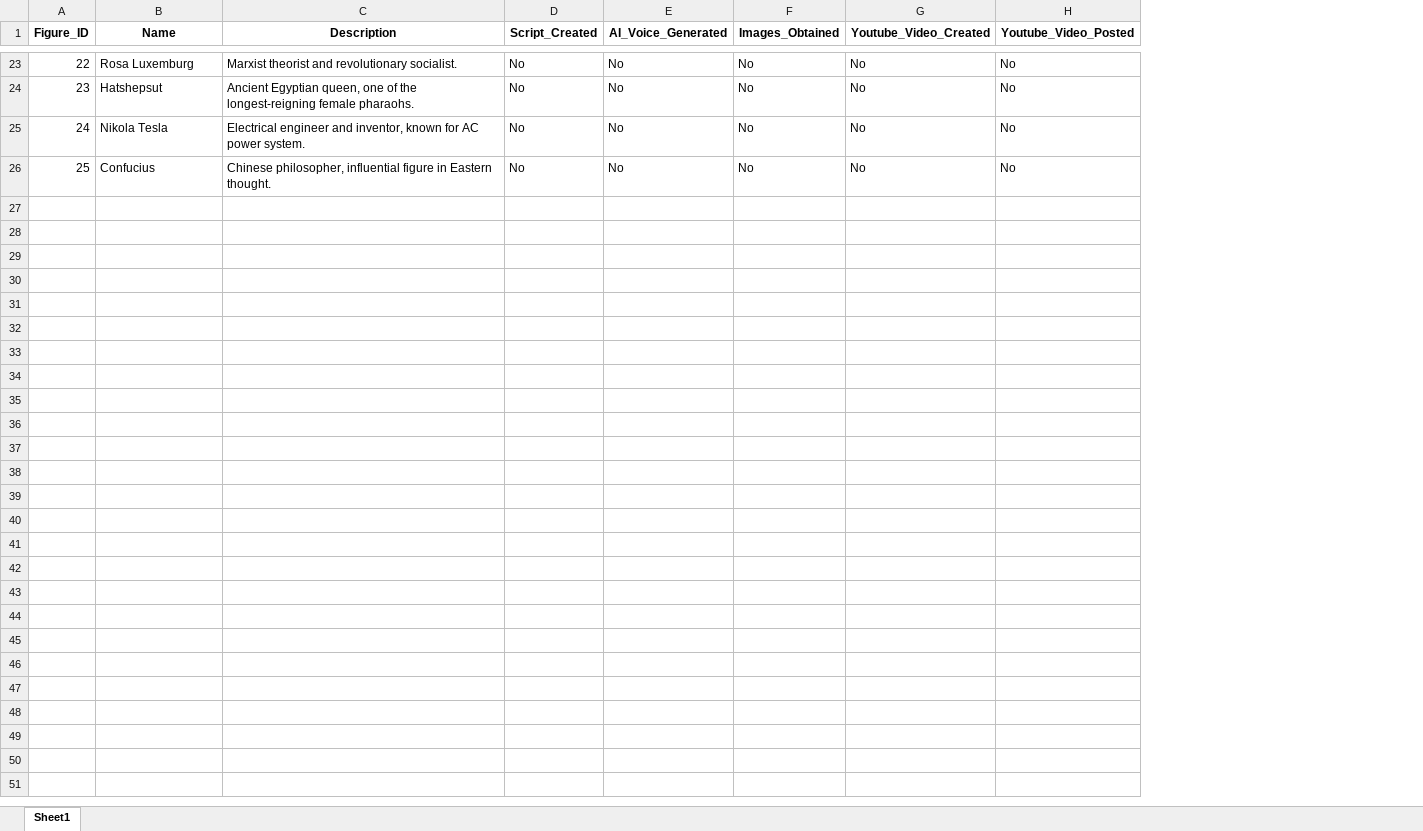
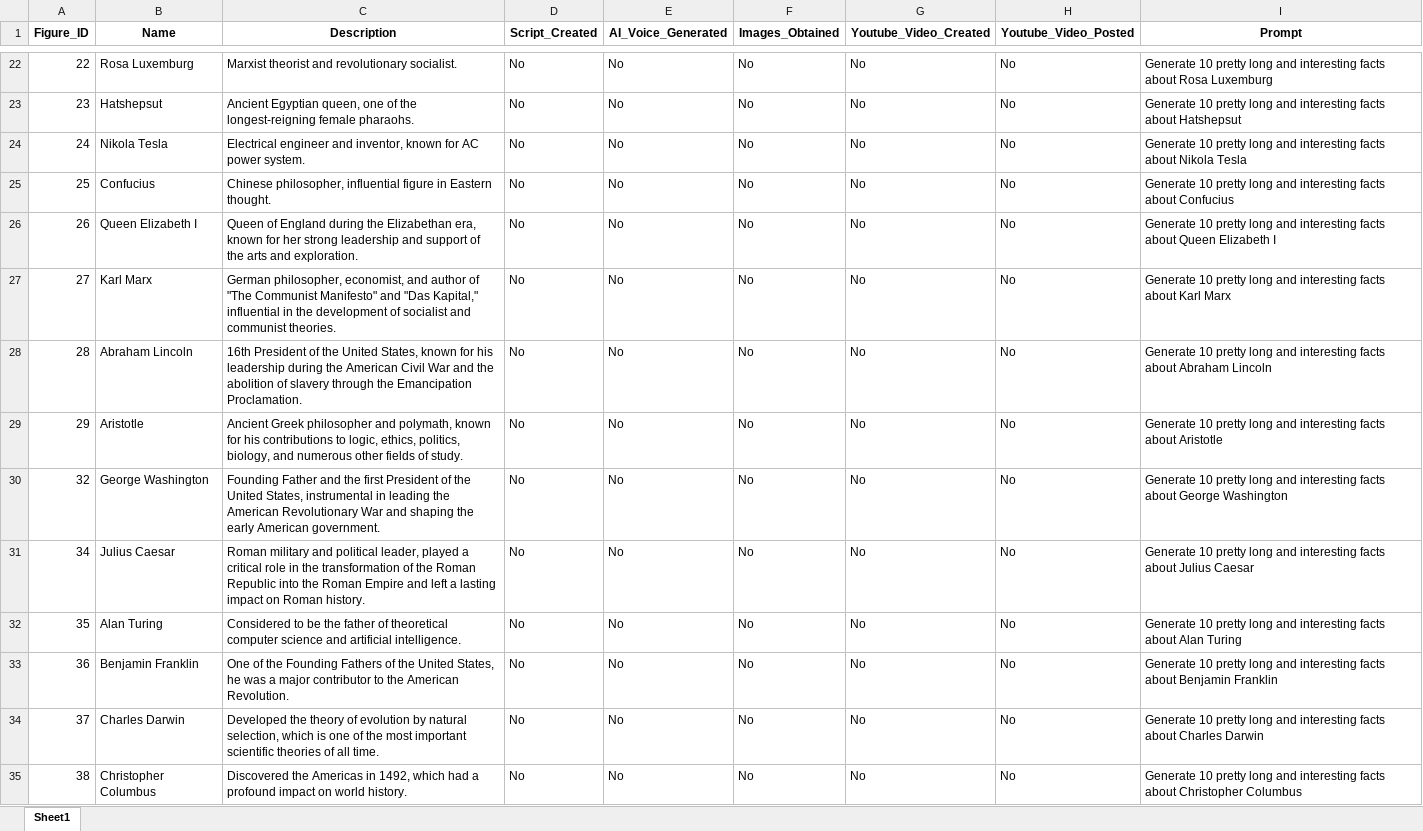
Before and after one commit to BenJCross1995/Video-from-Script, an Excel workbook: Historical Figures List.xlsx, sheet Sheet1, drawn as a sheet; only a part is shown, gaps mark what is left out; values as stored, in another font and other column widths than the file's, no borders; the diff covers the shown part only; the diff names each change by its address in the sheet, - before the commit and + after, or states it on an @@ line.

Commit message:
Update code - add text to image

```diff
--- a/Historical Figures List.xlsx (sheet Sheet1)
+++ b/Historical Figures List.xlsx (sheet Sheet1)
+column I (Prompt), rows 22-25: Generate 10 pretty long and interesting facts about Rosa Luxemburg | Generate 10 pretty long and interesting facts about Hatshepsut | Generate 10 pretty long and interesting facts about Nikola Tesla | Generate 10 pretty long and interesting facts about Confucius
+row 26: 26 | Queen Elizabeth I | Queen of England during the Elizabethan era, known for her strong leadership and support of the arts and exploration. | No | No | No | No | No | Generate 10 pretty long and interesting facts about Queen Elizabeth I
+row 27: 27 | Karl Marx | German philosopher, economist, and author of "The Communist Manifesto" and "Das Kapital," influential in the development of socialist and communist theories. | No | No | No | No | No | Generate 10 pretty long and interesting facts about Karl Marx
+row 28: 28 | Abraham Lincoln | 16th President of the United States, known for his leadership during the American Civil War and the abolition of slavery through the Emancipation Proclamation. | No | No | No | No | No | Generate 10 pretty long and interesting facts about Abraham Lincoln
+row 29: 29 | Aristotle | Ancient Greek philosopher and polymath, known for his contributions to logic, ethics, politics, biology, and numerous other fields of study. | No | No | No | No | No | Generate 10 pretty long and interesting facts about Aristotle
+row 30: 32 | George Washington | Founding Father and the first President of the United States, instrumental in leading the American Revolutionary War and shaping the early American government. | No | No | No | No | No | Generate 10 pretty long and interesting facts about George Washington
+row 31: 34 | Julius Caesar | Roman military and political leader, played a critical role in the transformation of the Roman Republic into the Roman Empire and left a lasting impact on Roman history. | No | No | No | No | No | Generate 10 pretty long and interesting facts about Julius Caesar
+row 32: 35 | Alan Turing | Considered to be the father of theoretical computer science and artificial intelligence. | No | No | No | No | No | Generate 10 pretty long and interesting facts about Alan Turing
+row 33: 36 | Benjamin Franklin | One of the Founding Fathers of the United States, he was a major contributor to the American Revolution. | No | No | No | No | No | Generate 10 pretty long and interesting facts about Benjamin Franklin
+row 34: 37 | Charles Darwin | Developed the theory of evolution by natural selection, which is one of the most important scientific theories of all time. | No | No | No | No | No | Generate 10 pretty long and interesting facts about Charles Darwin
+row 35: 38 | Christopher Columbus | Discovered the Americas in 1492, which had a profound impact on world history. | No | No | No | No | No | Generate 10 pretty long and interesting facts about Christopher Columbus
```
Also changed, not shown: 46 added rows, 1 removed row and 18 edited cells elsewhere in this sheet, 36 other files.
